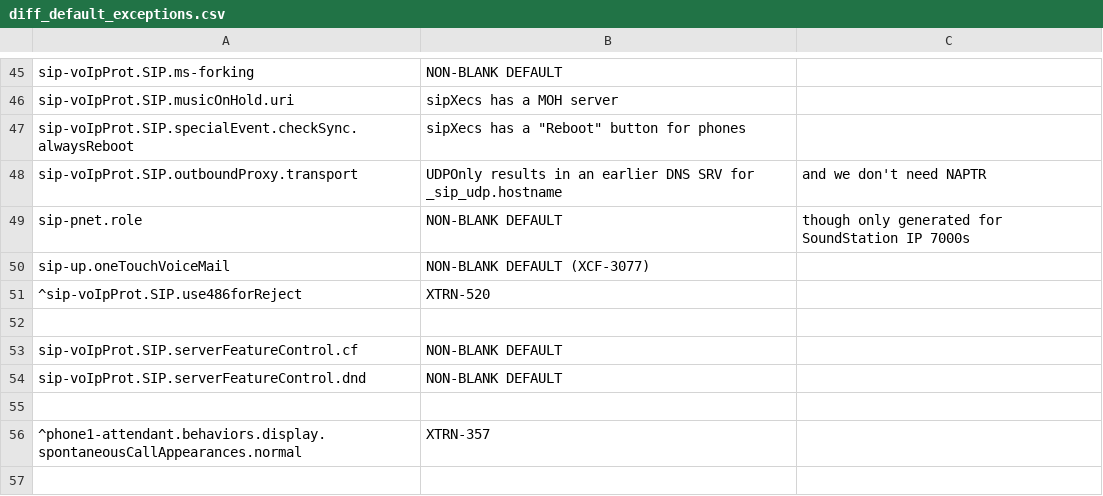
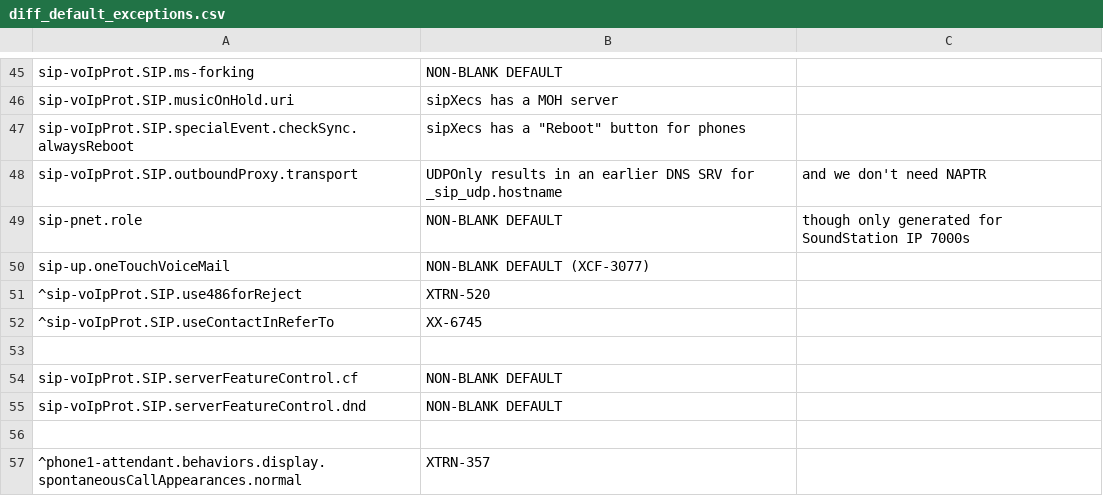
Before and after one commit to SIPfoundry/legacy-sipxecs, a CSV file: meta/diff_default_exceptions.csv, drawn as a sheet; only a part is shown, gaps mark what is left out; the shorter side is filled out with more unchanged rows; the diff names each change by its address in the sheet, - before the commit and + after, or states it on an @@ line.

Commit message:
XX-6745: Polycom useContactInReferTo default should be on
Added sip-voIpProt.SIP.use486forReject on the SIP screen, on by default, and hidden under
Advanced.

git-svn-id: http://sipxecs.sipfoundry.org/rep/sipXecs/main@16772 ab1d8caa-1f67-47f1-9e81-24633a41865c

```diff
--- a/meta/diff_default_exceptions.csv
+++ b/meta/diff_default_exceptions.csv
+row 52: ^sip-voIpProt.SIP.useContactInReferTo | XX-6745
```
Also changed, not shown: 4 other files.
